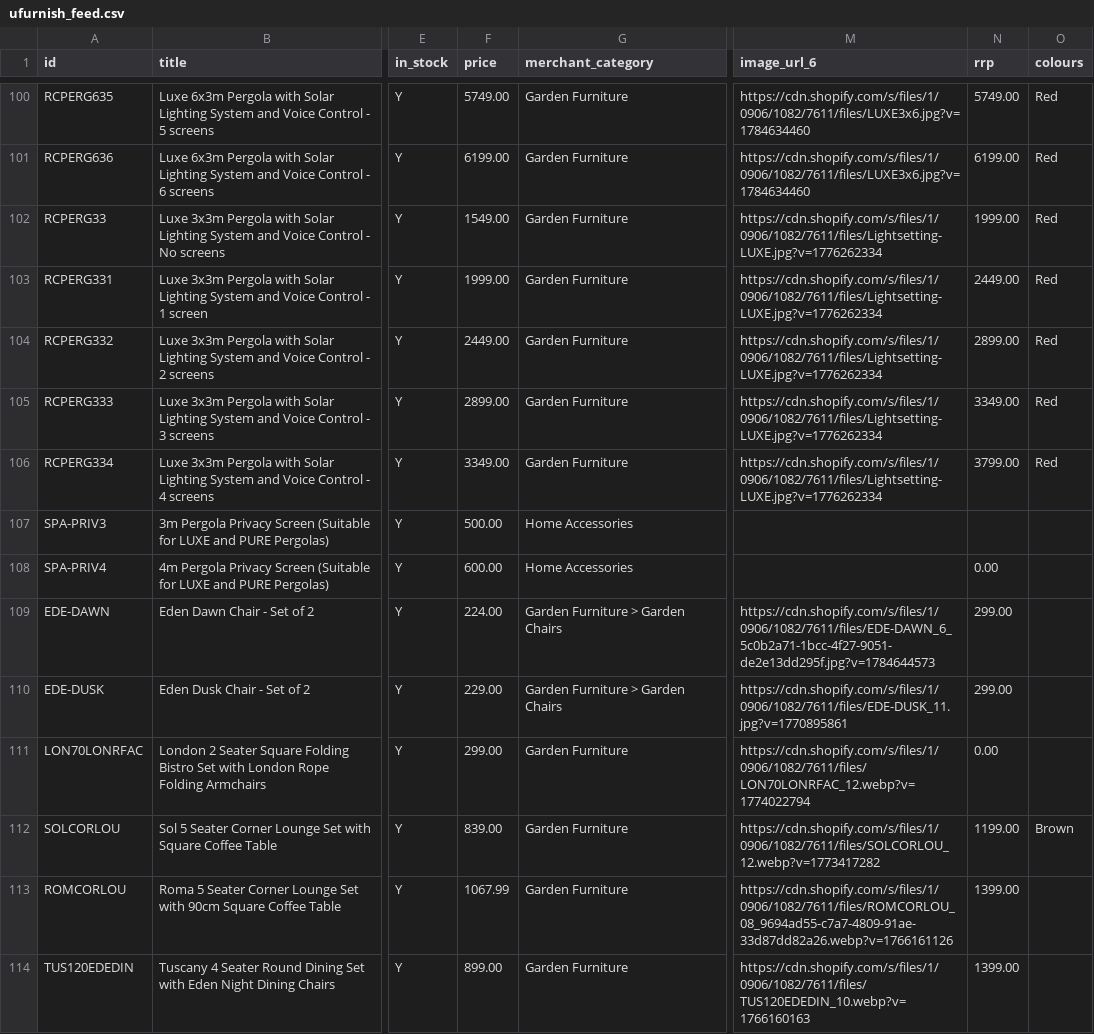
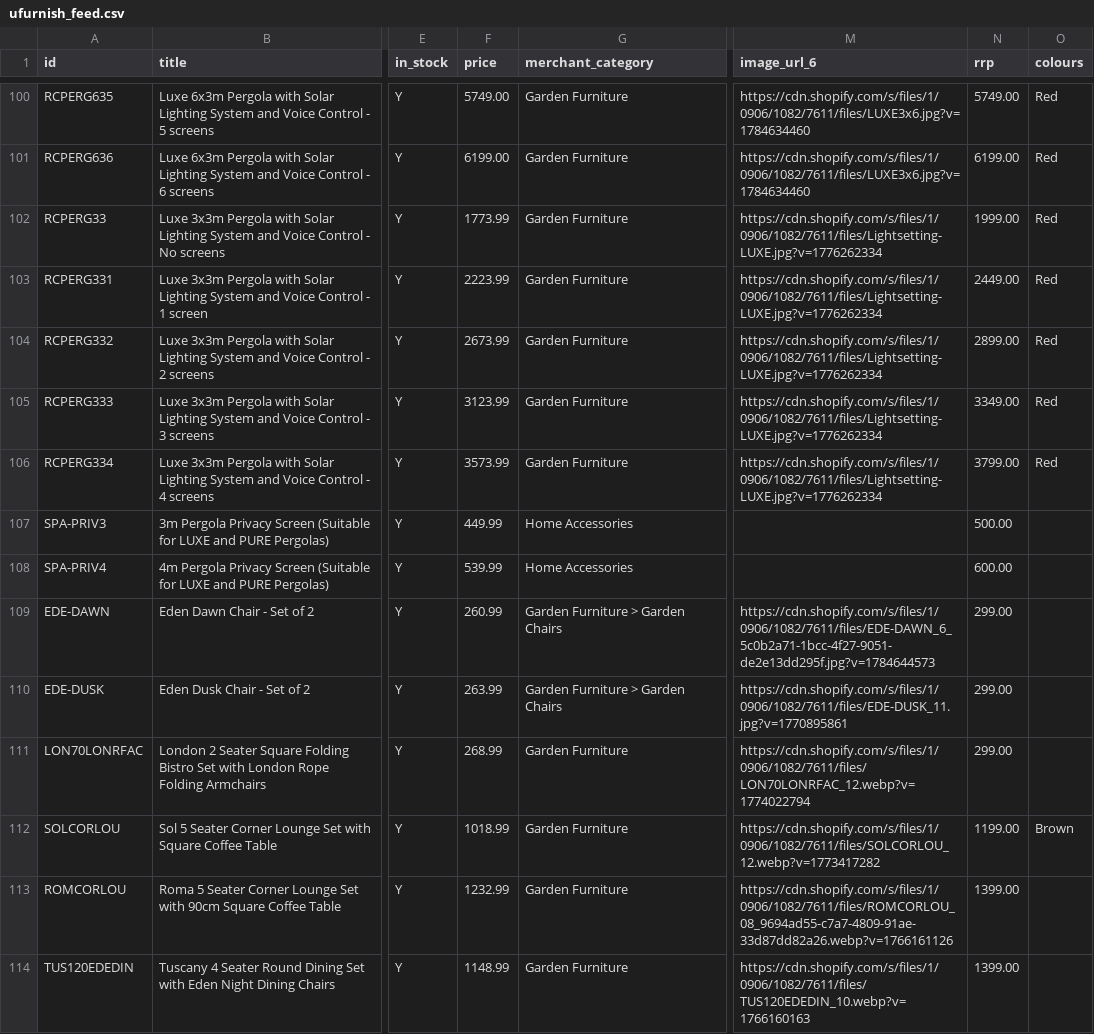
Before and after one commit to Royalcraft1990/Royalcraftproductfeed, a CSV file: ufurnish_feed.csv, drawn as a sheet; only a part is shown, gaps mark what is left out; the diff covers the shown part only; the diff names each change by its address in the sheet, - before the commit and + after, or states it on an @@ line.

```diff
--- a/ufurnish_feed.csv
+++ b/ufurnish_feed.csv
-F102 (price): 1549.00
+F102 (price): 1773.99
-F103 (price): 1999.00
+F103 (price): 2223.99
-F104 (price): 2449.00
+F104 (price): 2673.99
-F105 (price): 2899.00
+F105 (price): 3123.99
-F106 (price): 3349.00
+F106 (price): 3573.99
-F107 (price): 500.00
+F107 (price): 449.99
-N107 (rrp): (empty)
+N107 (rrp): 500.00
-F108 (price): 600.00
+F108 (price): 539.99
-N108 (rrp): 0.00
+N108 (rrp): 600.00
-F109 (price): 224.00
+F109 (price): 260.99
-F110 (price): 229.00
+F110 (price): 263.99
-F111 (price): 299.00
+F111 (price): 268.99
-N111 (rrp): 0.00
+N111 (rrp): 299.00
-F112 (price): 839.00
+F112 (price): 1018.99
-F113 (price): 1067.99
+F113 (price): 1232.99
-F114 (price): 899.00
+F114 (price): 1148.99
```
Also changed, not shown: 1 removed row and 68 edited cells elsewhere in this file.
